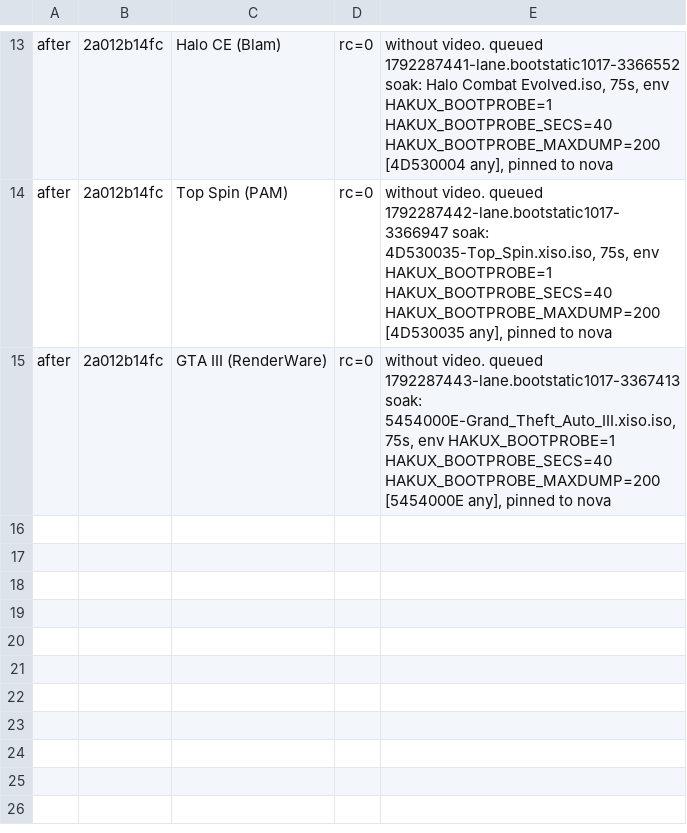
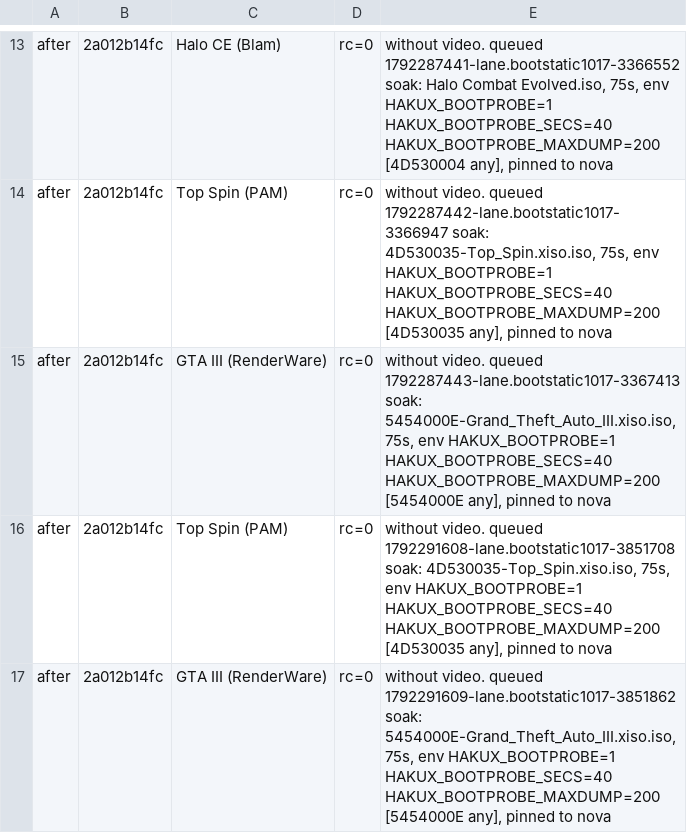
Before and after one commit to jreinach-alt/hakuX, a TSV file: docs/lanes/bootstatic1017/nova_ids.tsv, drawn as a sheet; only a part is shown, gaps mark what is left out; the diff names each change by its address in the sheet, - before the commit and + after, or states it on an @@ line.

```diff
--- a/docs/lanes/bootstatic1017/nova_ids.tsv
+++ b/docs/lanes/bootstatic1017/nova_ids.tsv
+row 16: after | 2a012b14fc | Top Spin (PAM) | rc=0 | without video. queued 1792291608-lane.bootstatic1017-3851708 soak: 4D530035-Top_Spin.xiso.iso, 75s, env HAKUX_BOOTPROBE=1 HAKUX_BOOTPROBE_SECS=40 HAKUX_BOOTPROBE_MAXDUMP=200 [4D530035 any], pinned to nova
+row 17: after | 2a012b14fc | GTA III (RenderWare) | rc=0 | without video. queued 1792291609-lane.bootstatic1017-3851862 soak: 5454000E-Grand_Theft_Auto_III.xiso.iso, 75s, env HAKUX_BOOTPROBE=1 HAKUX_BOOTPROBE_SECS=40 HAKUX_BOOTPROBE_MAXDUMP=200 [5454000E any], pinned to nova
```
Also changed, not shown: 4 other files.
